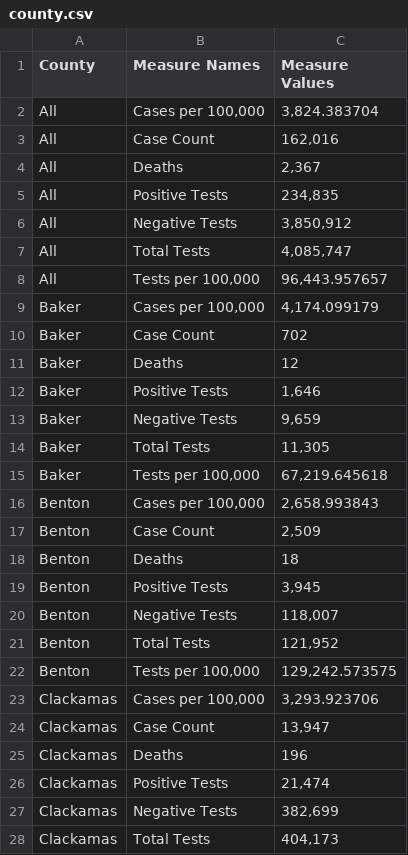
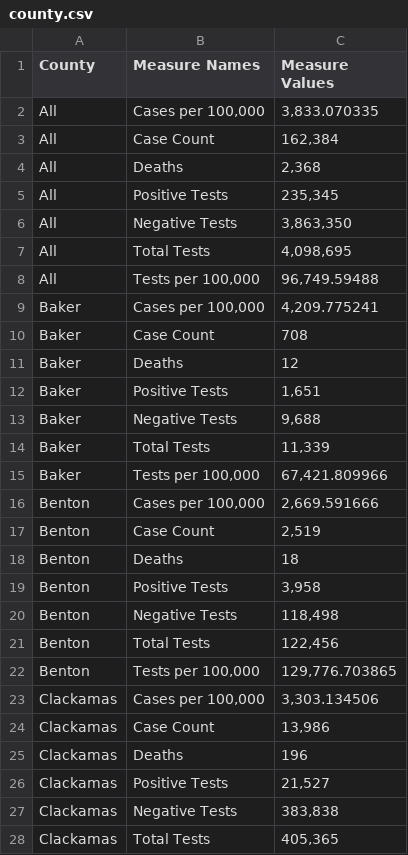
Before and after one commit to junosuarez/git-scraper-oregon-covid, a CSV file: county.csv, drawn as a sheet; only a part is shown; the diff covers the shown part only.

```diff
--- a/county.csv
+++ b/county.csv
@@ -1,28 +1,28 @@
 County,Measure Names,Measure Values
-All,"Cases per 100,000","3,824.383704"
-All,Case Count,"162,016"
-All,Deaths,"2,367"
-All,Positive Tests ,"234,835"
-All,Negative Tests ,"3,850,912"
-All,Total Tests ,"4,085,747"
-All,"Tests per 100,000 ","96,443.957657"
-Baker,"Cases per 100,000","4,174.099179"
-Baker,Case Count,702
+All,"Cases per 100,000","3,833.070335"
+All,Case Count,"162,384"
+All,Deaths,"2,368"
+All,Positive Tests ,"235,345"
+All,Negative Tests ,"3,863,350"
+All,Total Tests ,"4,098,695"
+All,"Tests per 100,000 ","96,749.59488"
+Baker,"Cases per 100,000","4,209.775241"
+Baker,Case Count,708
 Baker,Deaths,12
-Baker,Positive Tests ,"1,646"
-Baker,Negative Tests ,"9,659"
-Baker,Total Tests ,"11,305"
-Baker,"Tests per 100,000 ","67,219.645618"
-Benton,"Cases per 100,000","2,658.993843"
-Benton,Case Count,"2,509"
+Baker,Positive Tests ,"1,651"
+Baker,Negative Tests ,"9,688"
+Baker,Total Tests ,"11,339"
+Baker,"Tests per 100,000 ","67,421.809966"
+Benton,"Cases per 100,000","2,669.591666"
+Benton,Case Count,"2,519"
 Benton,Deaths,18
-Benton,Positive Tests ,"3,945"
-Benton,Negative Tests ,"118,007"
-Benton,Total Tests ,"121,952"
-Benton,"Tests per 100,000 ","129,242.573575"
-Clackamas,"Cases per 100,000","3,293.923706"
-Clackamas,Case Count,"13,947"
+Benton,Positive Tests ,"3,958"
+Benton,Negative Tests ,"118,498"
+Benton,Total Tests ,"122,456"
+Benton,"Tests per 100,000 ","129,776.703865"
+Clackamas,"Cases per 100,000","3,303.134506"
+Clackamas,Case Count,"13,986"
 Clackamas,Deaths,196
-Clackamas,Positive Tests ,"21,474"
-Clackamas,Negative Tests ,"382,699"
-Clackamas,Total Tests ,"404,173"
+Clackamas,Positive Tests ,"21,527"
+Clackamas,Negative Tests ,"383,838"
+Clackamas,Total Tests ,"405,365"
```
Also changed, not shown: 172 edited cells elsewhere in this file.
